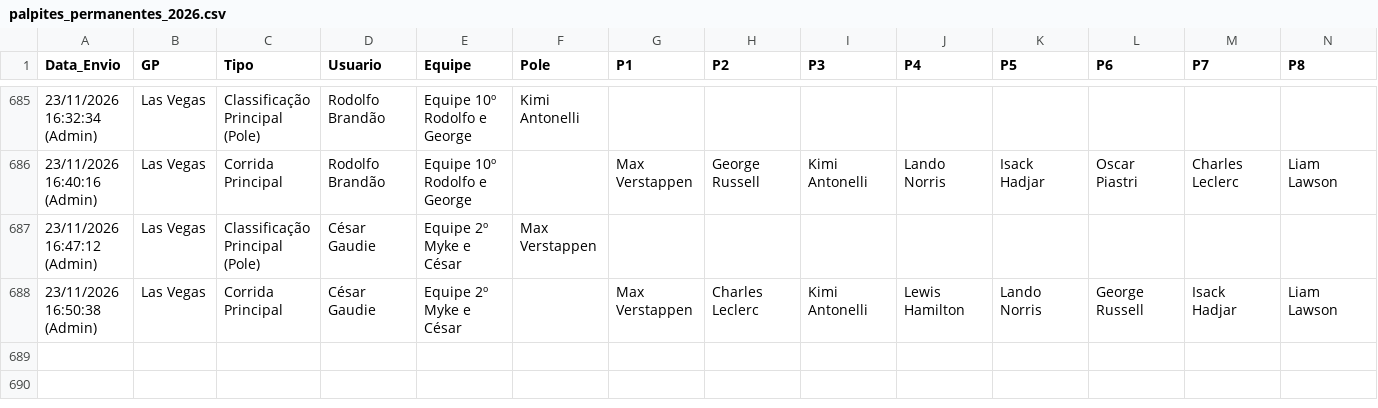
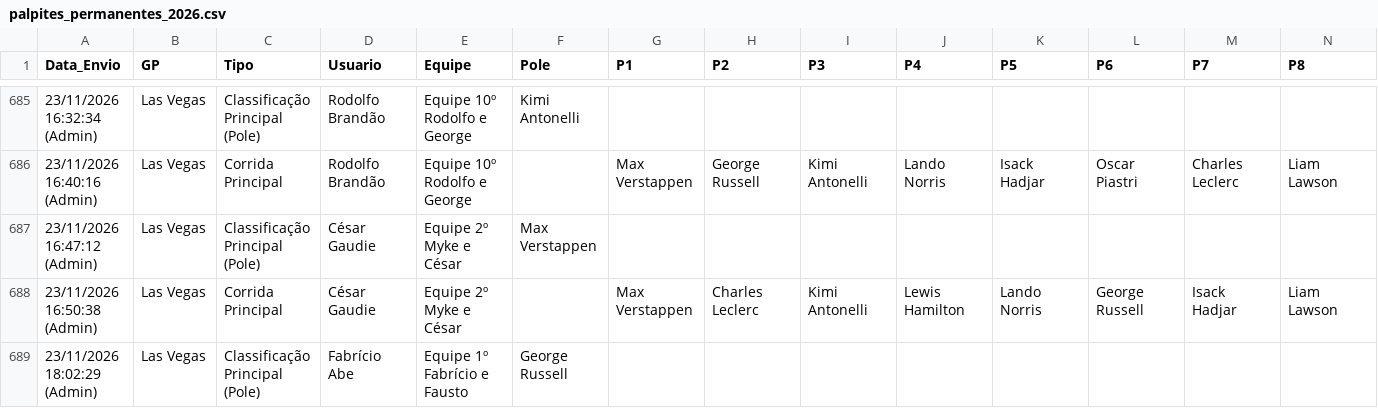
Before and after one commit to Brands14/bolao-f1-2026, a CSV file: palpites_permanentes_2026.csv, drawn as a sheet; only a part is shown, gaps mark what is left out; rows hold the shown columns only; the diff names each change by its address in the sheet, - before the commit and + after, or states it on an @@ line.

Commit message:
Atualizado palpite: Fabrício Abe - Las Vegas (Classificação Principal (Pole))

```diff
--- a/palpites_permanentes_2026.csv
+++ b/palpites_permanentes_2026.csv
+row 689: 23/11/2026 18:02:29 (Admin) | Las Vegas | Classificação Principal (Pole) | Fabrício Abe | Equipe 1º Fabrício e Fausto | George Russell
```
